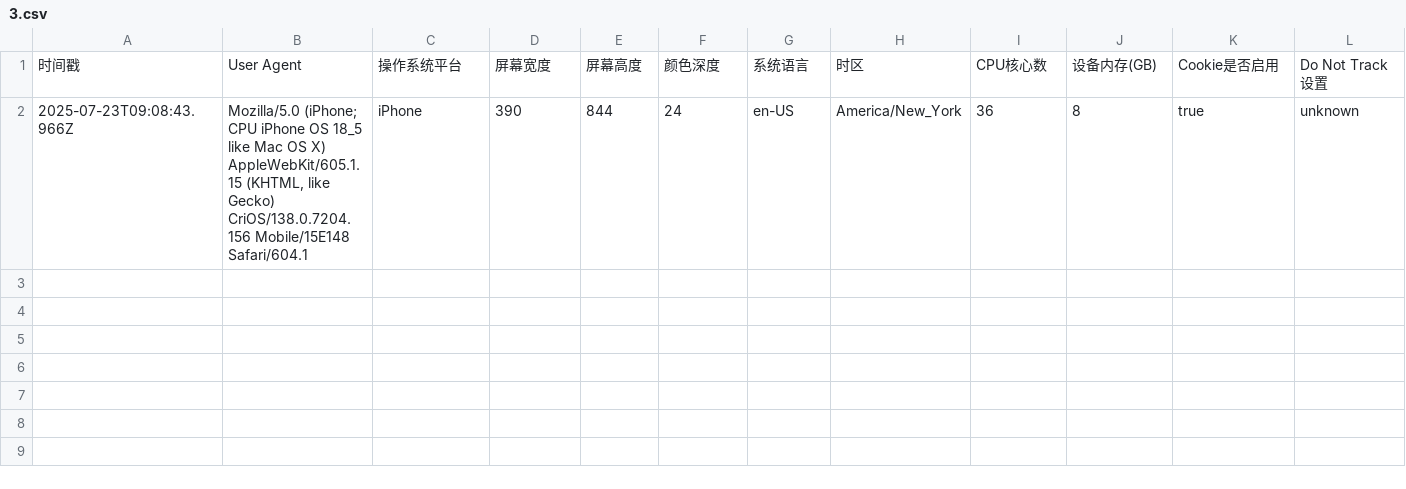
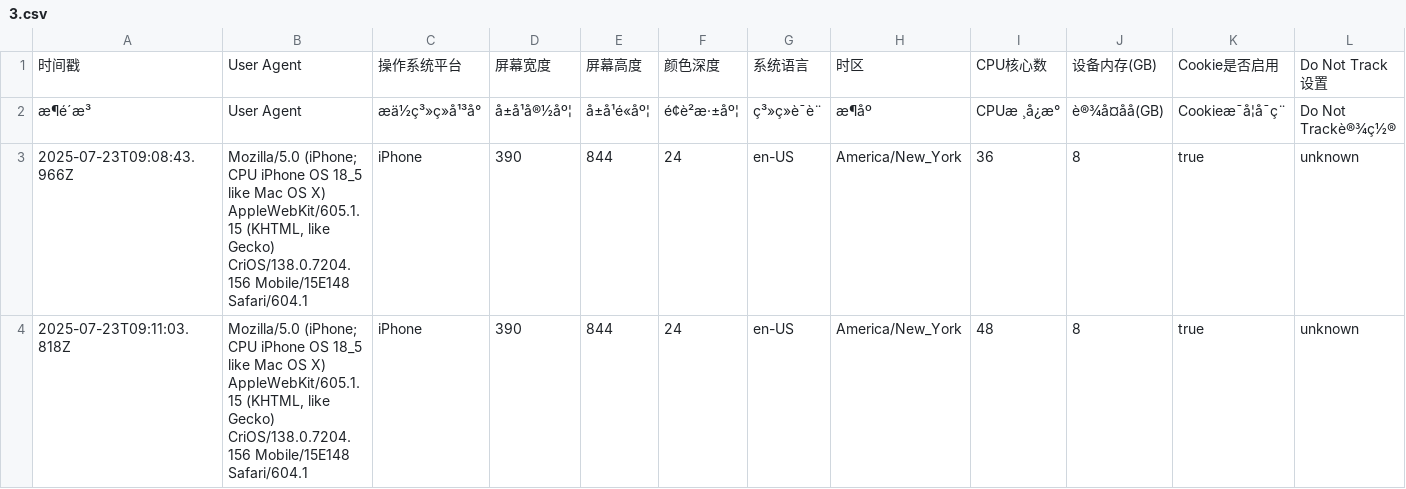
Before and after one commit to Joey862/Joey.github.io, a CSV file: 3.csv, drawn as a sheet; only a part is shown; rows hold the shown columns only; the diff names each change by its address in the sheet, - before the commit and + after, or states it on an @@ line.

Commit message:
新增设备信息记录: 2025-07-23T09:11:03.818Z

```diff
--- a/3.csv
+++ b/3.csv
+row 2: æ¶é´æ³ | User Agent | æä½ç³»ç»å¹³å° | å±å¹å®½åº¦ | å±å¹é«åº¦ | é¢è²æ·±åº¦ | ç³»ç»è¯è¨ | æ¶åº | CPUæ ¸å¿æ° | è®¾å¤åå(GB) | Cookieæ¯å¦å¯ç¨ | Do Not Trackè®¾ç½®
+row 4: 2025-07-23T09:11:03.818Z | Mozilla/5.0 (iPhone; CPU iPhone OS 18_5 like Mac OS X) AppleWebKit/605.1.15 (KHTML, like Gecko) CriOS/138.0.7204.156 Mobile/15E148 Safari/604.1 | iPhone | 390 | 844 | 24 | en-US | America/New_York | 48 | 8 | true | unknown
```
